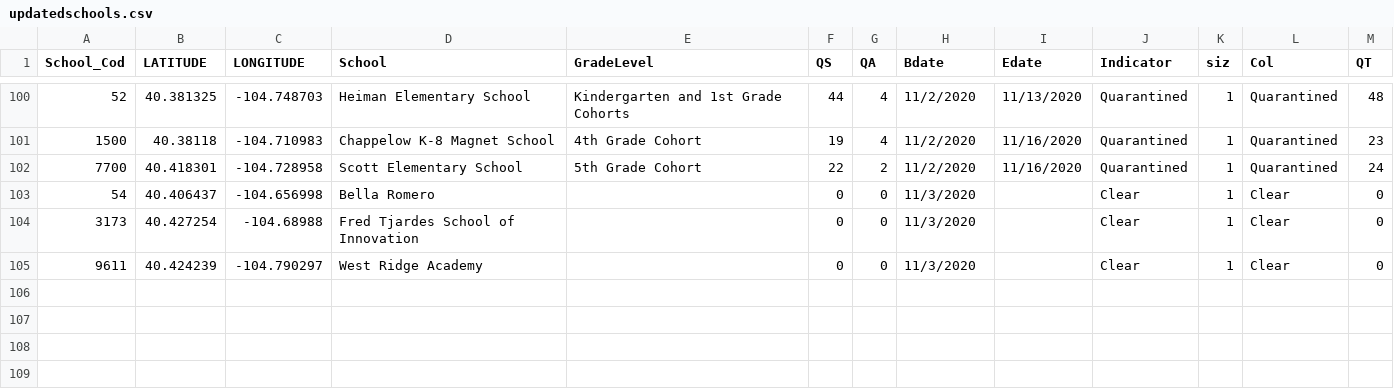
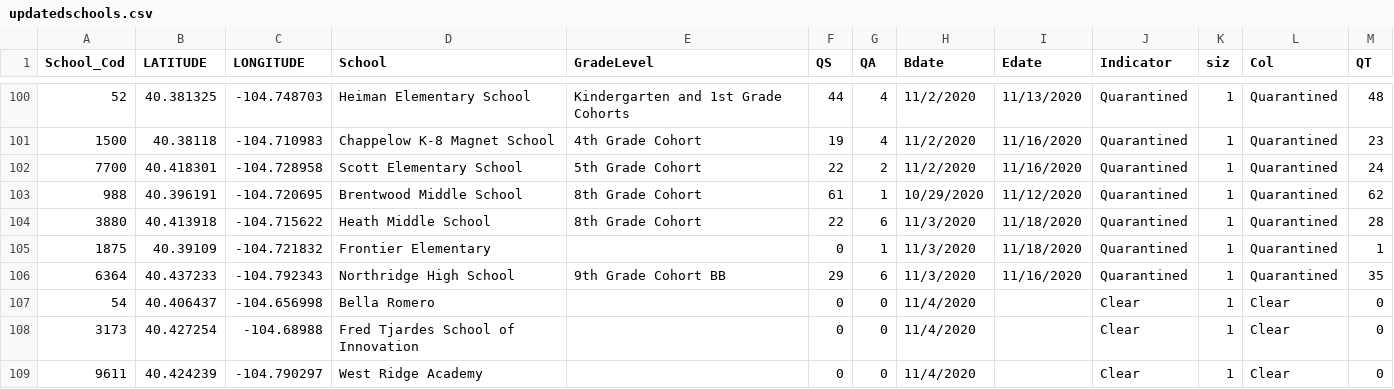
Before and after one commit to mjspann/district6, a CSV file: data/updatedschools.csv, drawn as a sheet; only a part is shown, gaps mark what is left out.

```diff
--- a/data/updatedschools.csv
+++ b/data/updatedschools.csv
@@ -102,4 +102,8 @@ School_Cod,LATITUDE,LONGITUDE,School,GradeLevel,QS,QA,Bdate,Edate,Indicator,siz,
 7700,40.418301,-104.728958,Scott Elementary School,5th Grade Cohort,22,2,11/2/2020,11/16/2020,Quarantined,1,Quarantined,24
-54,40.406437,-104.656998,Bella Romero,,0,0,11/3/2020,,Clear,1,Clear,0
-3173,40.427254,-104.68988,Fred Tjardes School of Innovation,,0,0,11/3/2020,,Clear,1,Clear,0
-9611,40.424239,-104.790297,West Ridge Academy,,0,0,11/3/2020,,Clear,1,Clear,0
+988,40.396191,-104.720695,Brentwood Middle School,8th Grade Cohort,61,1,10/29/2020,11/12/2020,Quarantined,1,Quarantined,62
+3880,40.413918,-104.715622,Heath Middle School,8th Grade Cohort,22,6,11/3/2020,11/18/2020,Quarantined,1,Quarantined,28
+1875,40.39109,-104.721832,Frontier Elementary,,0,1,11/3/2020,11/18/2020,Quarantined,1,Quarantined,1
+6364,40.437233,-104.792343,Northridge High School,9th Grade Cohort BB,29,6,11/3/2020,11/16/2020,Quarantined,1,Quarantined,35
+54,40.406437,-104.656998,Bella Romero,,0,0,11/4/2020,,Clear,1,Clear,0
+3173,40.427254,-104.68988,Fred Tjardes School of Innovation,,0,0,11/4/2020,,Clear,1,Clear,0
+9611,40.424239,-104.790297,West Ridge Academy,,0,0,11/4/2020,,Clear,1,Clear,0
```
Also changed, not shown: 1 other file.
